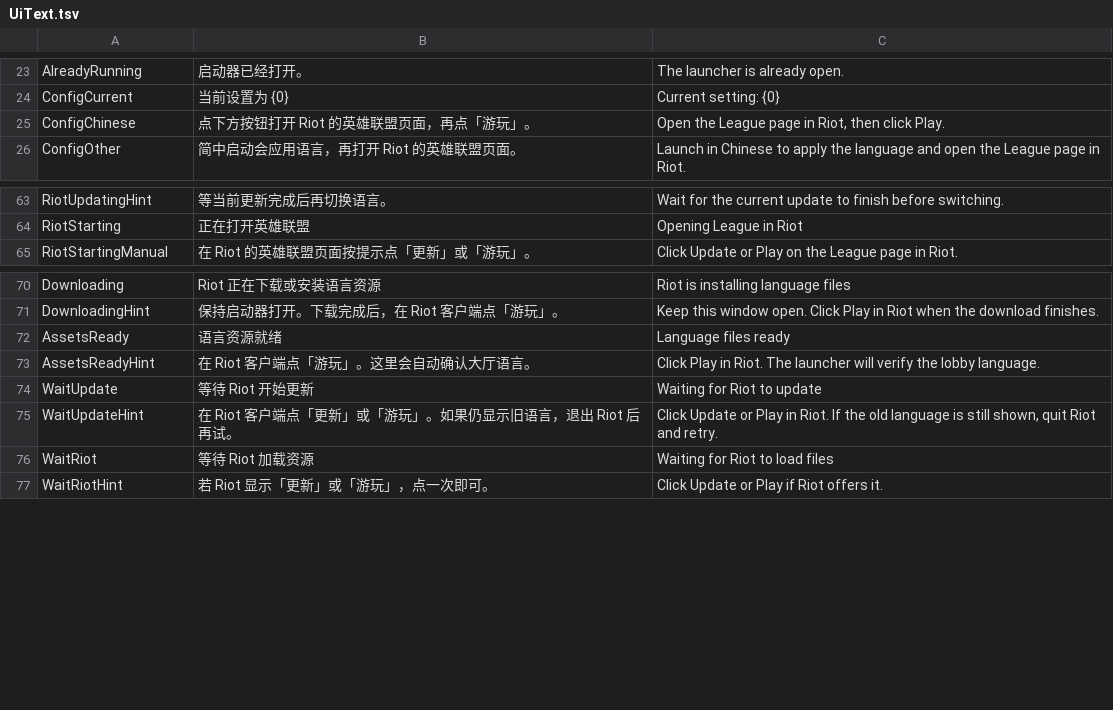
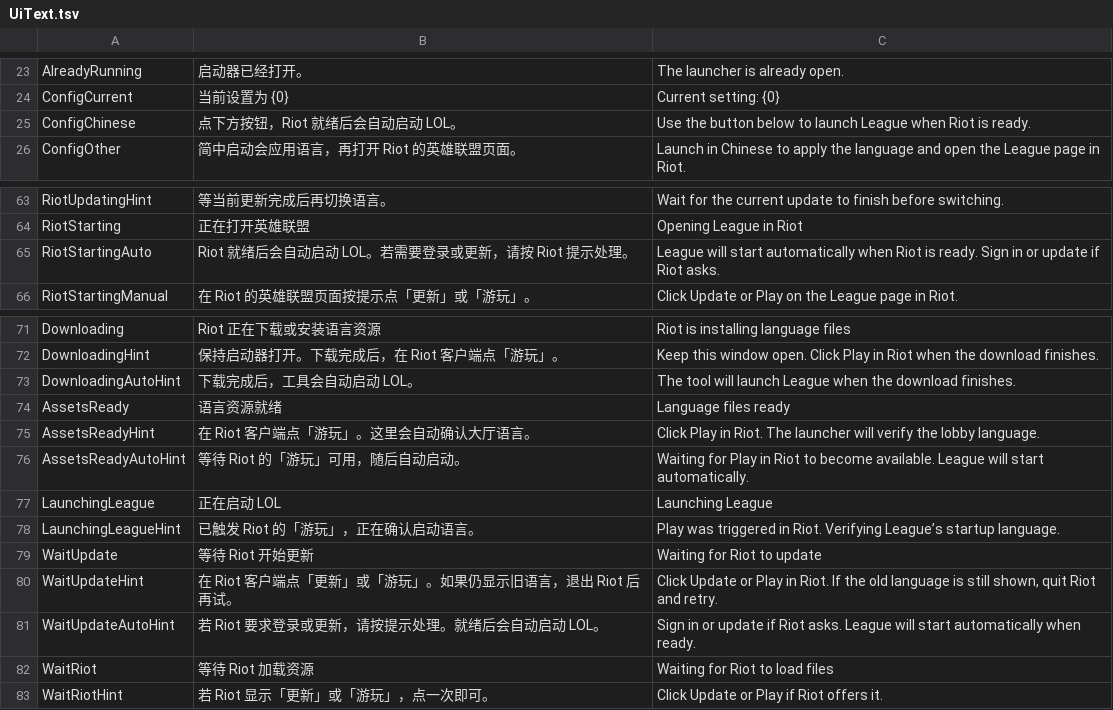
Before and after one commit to bfgd2jg/lol-international-chinese-voice-tool, a TSV file: UiText.tsv, drawn as a sheet; only a part is shown, gaps mark what is left out.

Commit message:
Invoke Riot Play through Windows UI Automation when ready

```diff
--- a/UiText.tsv
+++ b/UiText.tsv
@@ -24,3 +24,3 @@ AlreadyRunning	启动器已经打开。	The launcher is already open.
 ConfigCurrent	当前设置为 {0}	Current setting: {0}
-ConfigChinese	点下方按钮打开 Riot 的英雄联盟页面，再点「游玩」。	Open the League page in Riot, then click Play.
+ConfigChinese	点下方按钮，Riot 就绪后会自动启动 LOL。	Use the button below to launch League when Riot is ready.
 ConfigOther	简中启动会应用语言，再打开 Riot 的英雄联盟页面。	Launch in Chinese to apply the language and open the League page in Riot.
@@ -64,2 +64,3 @@ RiotUpdatingHint	等当前更新完成后再切换语言。	Wait for the current
 RiotStarting	正在打开英雄联盟	Opening League in Riot
+RiotStartingAuto	Riot 就绪后会自动启动 LOL。若需要登录或更新，请按 Riot 提示处理。	League will start automatically when Riot is ready. Sign in or update if Riot asks.
 RiotStartingManual	在 Riot 的英雄联盟页面按提示点「更新」或「游玩」。	Click Update or Play on the League page in Riot.
@@ -71,6 +72,11 @@ Downloading	Riot 正在下载或安装语言资源	Riot is installing language f
 DownloadingHint	保持启动器打开。下载完成后，在 Riot 客户端点「游玩」。	Keep this window open. Click Play in Riot when the download finishes.
+DownloadingAutoHint	下载完成后，工具会自动启动 LOL。	The tool will launch League when the download finishes.
 AssetsReady	语言资源就绪	Language files ready
 AssetsReadyHint	在 Riot 客户端点「游玩」。这里会自动确认大厅语言。	Click Play in Riot. The launcher will verify the lobby language.
+AssetsReadyAutoHint	等待 Riot 的「游玩」可用，随后自动启动。	Waiting for Play in Riot to become available. League will start automatically.
+LaunchingLeague	正在启动 LOL	Launching League
+LaunchingLeagueHint	已触发 Riot 的「游玩」，正在确认启动语言。	Play was triggered in Riot. Verifying League’s startup language.
 WaitUpdate	等待 Riot 开始更新	Waiting for Riot to update
 WaitUpdateHint	在 Riot 客户端点「更新」或「游玩」。如果仍显示旧语言，退出 Riot 后再试。	Click Update or Play in Riot. If the old language is still shown, quit Riot and retry.
+WaitUpdateAutoHint	若 Riot 要求登录或更新，请按提示处理。就绪后会自动启动 LOL。	Sign in or update if Riot asks. League will start automatically when ready.
 WaitRiot	等待 Riot 加载资源	Waiting for Riot to load files
```
Also changed, not shown: 6 other files.
